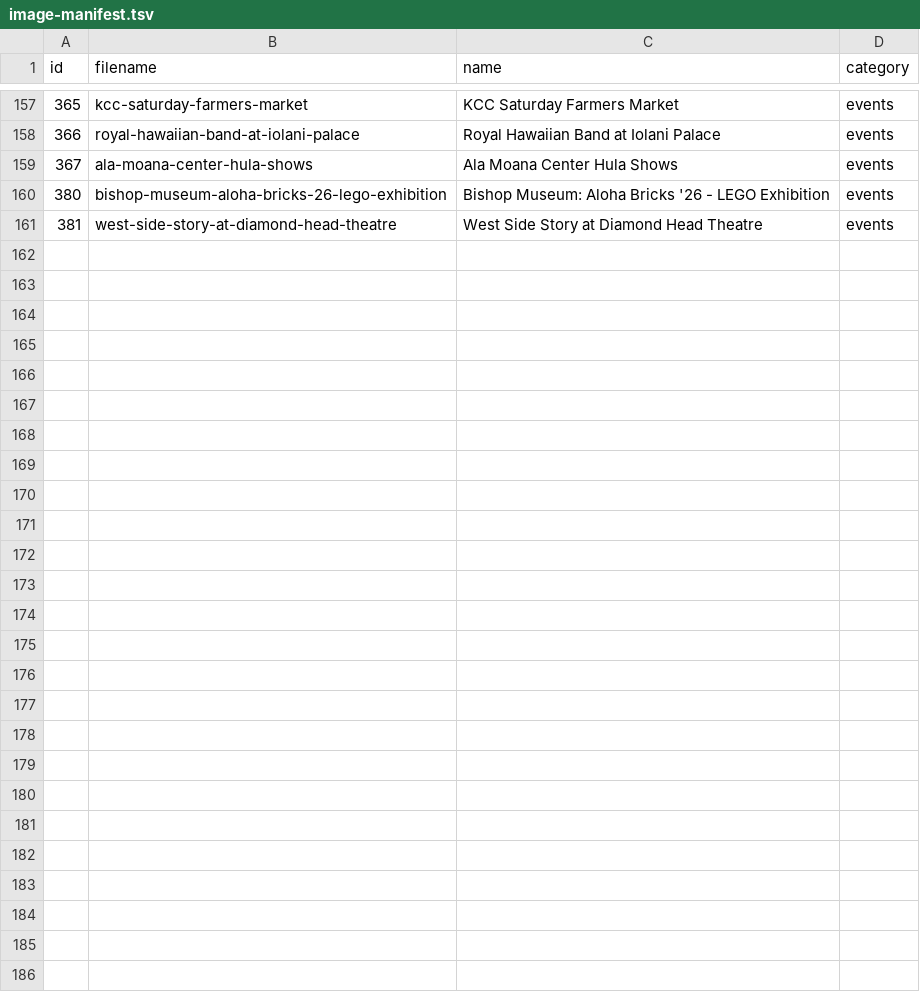
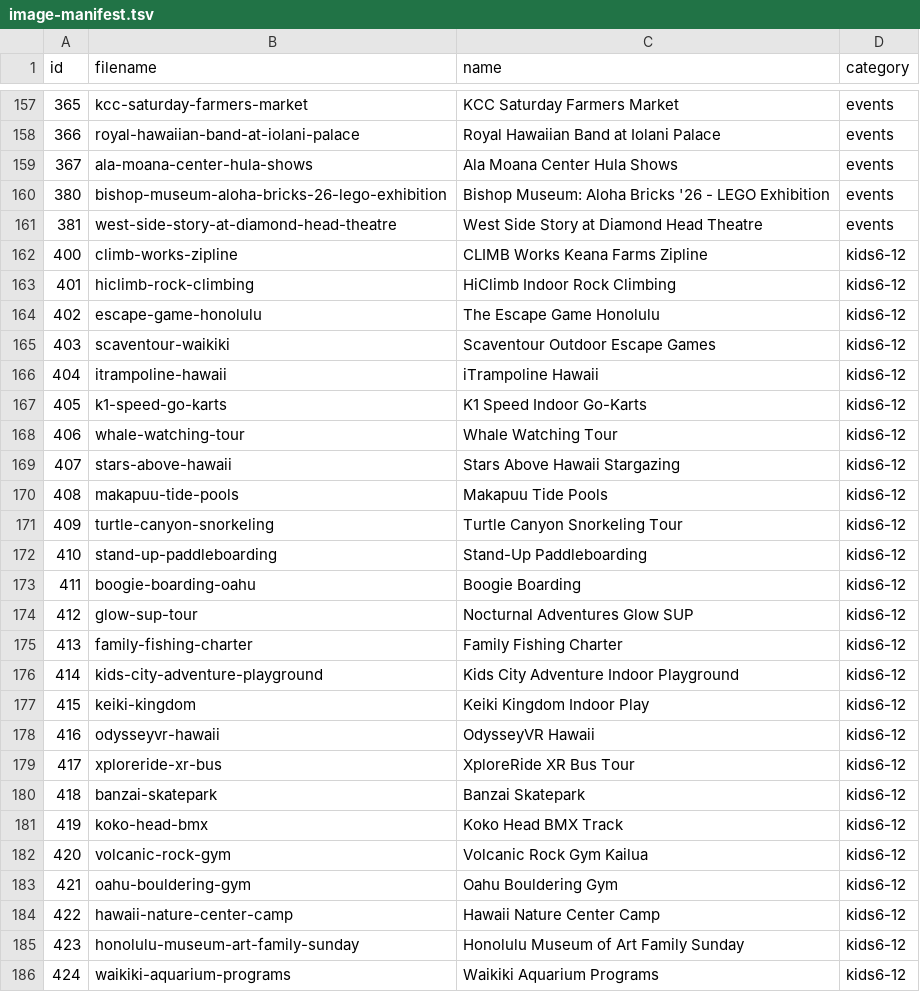
Before and after one commit to TEB1157/head-family-hawaii, a TSV file: image-manifest.tsv, drawn as a sheet; only a part is shown, gaps mark what is left out; the diff names each change by its address in the sheet, - before the commit and + after, or states it on an @@ line.

Commit message:
Add 28 new activities (ages 6-12, breweries, local spots) + match images

```diff
--- a/image-manifest.tsv
+++ b/image-manifest.tsv
+row 162: 400 | climb-works-zipline | CLIMB Works Keana Farms Zipline | kids6-12
+row 163: 401 | hiclimb-rock-climbing | HiClimb Indoor Rock Climbing | kids6-12
+row 164: 402 | escape-game-honolulu | The Escape Game Honolulu | kids6-12
+row 165: 403 | scaventour-waikiki | Scaventour Outdoor Escape Games | kids6-12
+row 166: 404 | itrampoline-hawaii | iTrampoline Hawaii | kids6-12
+row 167: 405 | k1-speed-go-karts | K1 Speed Indoor Go-Karts | kids6-12
+row 168: 406 | whale-watching-tour | Whale Watching Tour | kids6-12
+row 169: 407 | stars-above-hawaii | Stars Above Hawaii Stargazing | kids6-12
+row 170: 408 | makapuu-tide-pools | Makapuu Tide Pools | kids6-12
+row 171: 409 | turtle-canyon-snorkeling | Turtle Canyon Snorkeling Tour | kids6-12
+row 172: 410 | stand-up-paddleboarding | Stand-Up Paddleboarding | kids6-12
+row 173: 411 | boogie-boarding-oahu | Boogie Boarding | kids6-12
+row 174: 412 | glow-sup-tour | Nocturnal Adventures Glow SUP | kids6-12
+row 175: 413 | family-fishing-charter | Family Fishing Charter | kids6-12
+row 176: 414 | kids-city-adventure-playground | Kids City Adventure Indoor Playground | kids6-12
+row 177: 415 | keiki-kingdom | Keiki Kingdom Indoor Play | kids6-12
+row 178: 416 | odysseyvr-hawaii | OdysseyVR Hawaii | kids6-12
+row 179: 417 | xploreride-xr-bus | XploreRide XR Bus Tour | kids6-12
+row 180: 418 | banzai-skatepark | Banzai Skatepark | kids6-12
+row 181: 419 | koko-head-bmx | Koko Head BMX Track | kids6-12
+row 182: 420 | volcanic-rock-gym | Volcanic Rock Gym Kailua | kids6-12
+row 183: 421 | oahu-bouldering-gym | Oahu Bouldering Gym | kids6-12
+row 184: 422 | hawaii-nature-center-camp | Hawaii Nature Center Camp | kids6-12
+row 185: 423 | honolulu-museum-art-family-sunday | Honolulu Museum of Art Family Sunday | kids6-12
+row 186: 424 | waikiki-aquarium-programs | Waikiki Aquarium Programs | kids6-12
```
Also changed, not shown: 38 other files.
